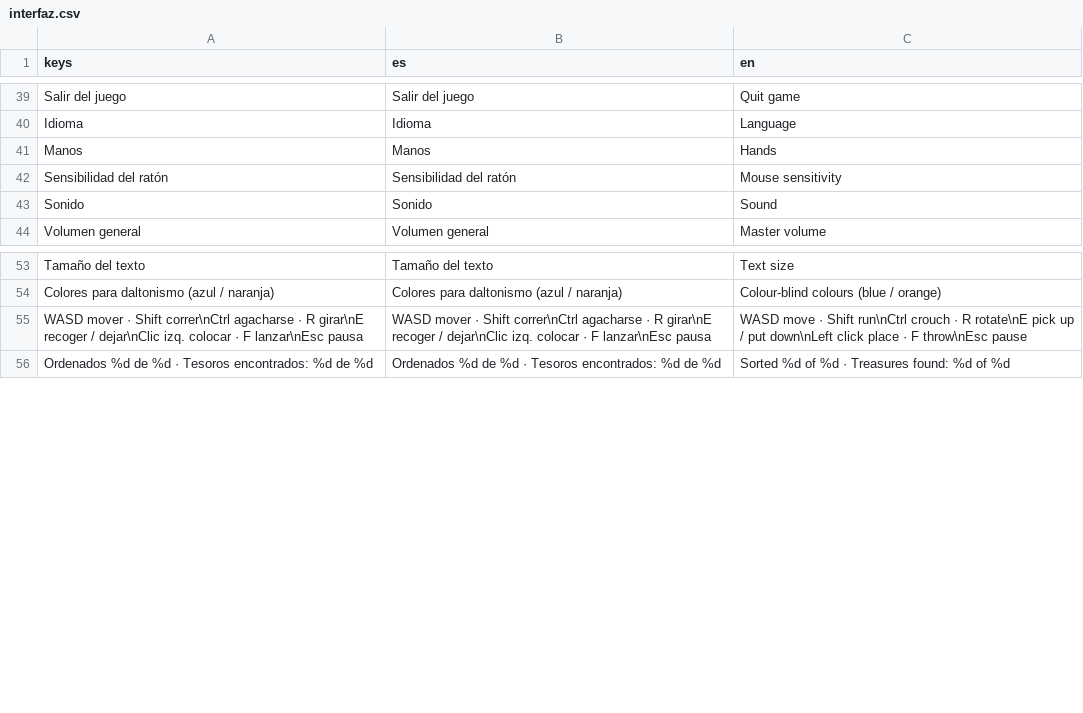
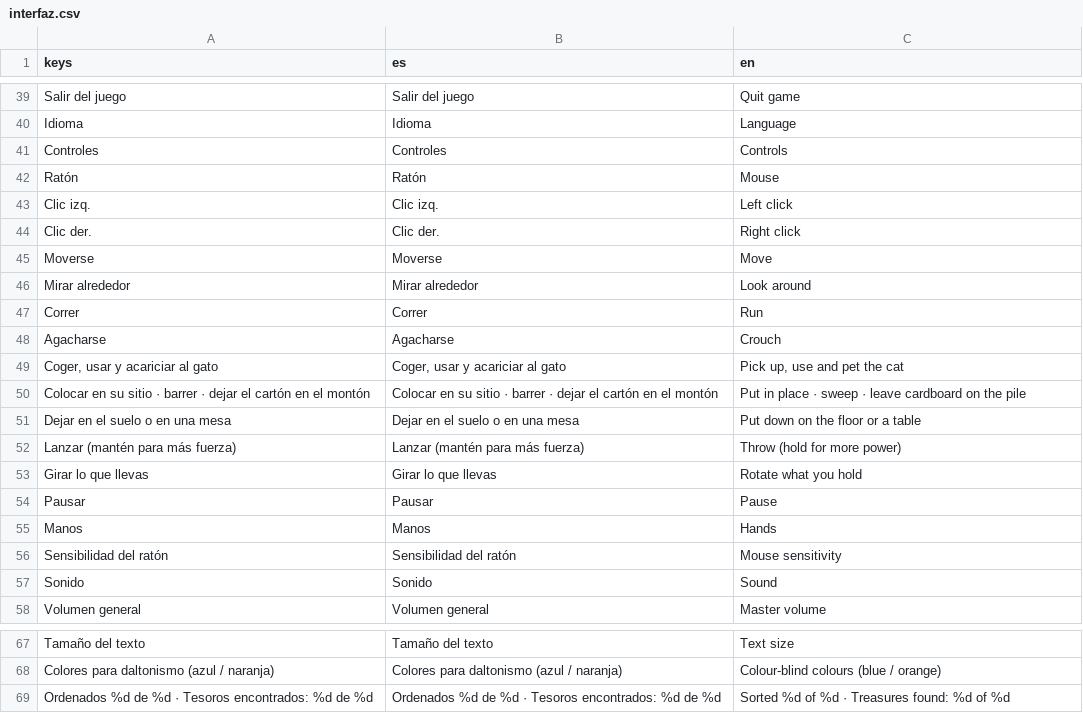
Before and after one commit to mharrous/ThreadByThread, a CSV file: data/i18n/interfaz.csv, drawn as a sheet; only a part is shown, gaps mark what is left out.

```diff
--- a/data/i18n/interfaz.csv
+++ b/data/i18n/interfaz.csv
@@ -40,2 +40,16 @@
 "Idioma","Idioma","Language"
+"Controles","Controles","Controls"
+"Ratón","Ratón","Mouse"
+"Clic izq.","Clic izq.","Left click"
+"Clic der.","Clic der.","Right click"
+"Moverse","Moverse","Move"
+"Mirar alrededor","Mirar alrededor","Look around"
+"Correr","Correr","Run"
+"Agacharse","Agacharse","Crouch"
+"Coger, usar y acariciar al gato","Coger, usar y acariciar al gato","Pick up, use and pet the cat"
+"Colocar en su sitio · barrer · dejar el cartón en el montón","Colocar en su sitio · barrer · dejar el cartón en el montón","Put in place · sweep · leave cardboard on the pile"
+"Dejar en el suelo o en una mesa","Dejar en el suelo o en una mesa","Put down on the floor or a table"
+"Lanzar (mantén para más fuerza)","Lanzar (mantén para más fuerza)","Throw (hold for more power)"
+"Girar lo que llevas","Girar lo que llevas","Rotate what you hold"
+"Pausar","Pausar","Pause"
 "Manos","Manos","Hands"
@@ -54,3 +68,2 @@
 "Colores para daltonismo (azul / naranja)","Colores para daltonismo (azul / naranja)","Colour-blind colours (blue / orange)"
-"WASD mover · Shift correr\nCtrl agacharse · R girar\nE recoger / dejar\nClic izq. colocar · F lanzar\nEsc pausa","WASD mover · Shift correr\nCtrl agacharse · R girar\nE recoger / dejar\nClic izq. colocar · F lanzar\nEsc pausa","WASD move · Shift run\nCtrl crouch · R rotate\nE pick up / put down\nLeft click place · F throw\nEsc pause"
 "Ordenados %d de %d  ·  Tesoros encontrados: %d de %d","Ordenados %d de %d  ·  Tesoros encontrados: %d de %d","Sorted %d of %d  ·  Treasures found: %d of %d"
```
Also changed, not shown: 3 other files.
